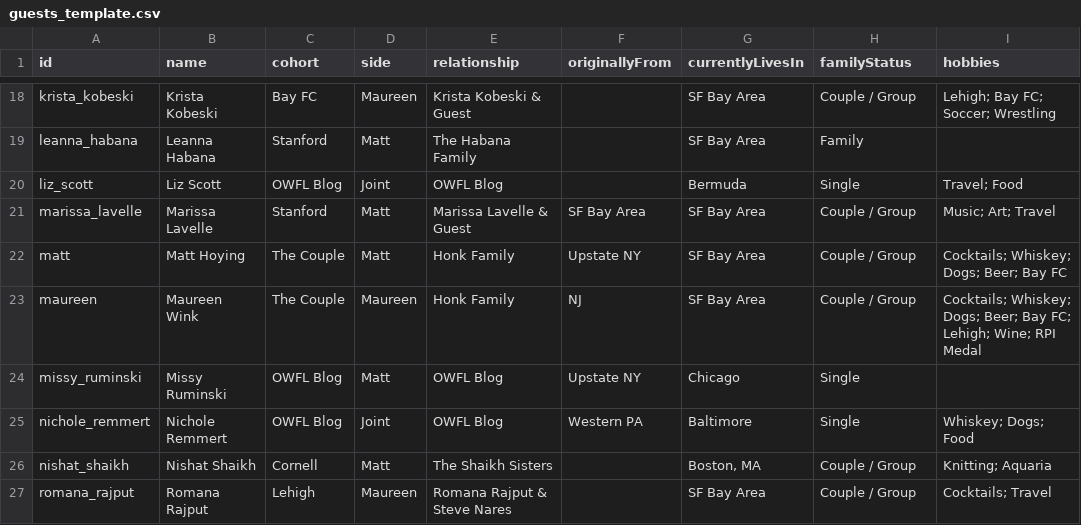
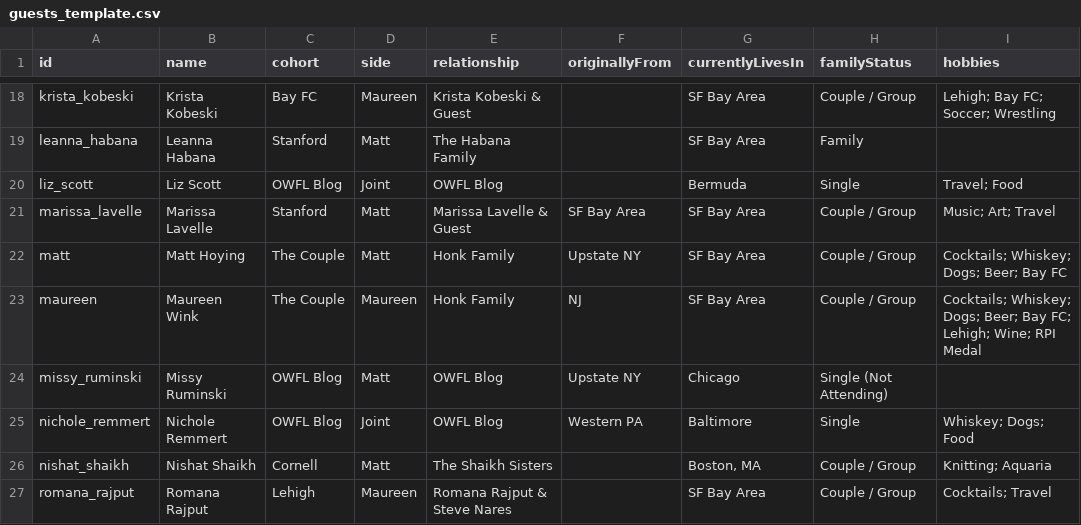
Before and after one commit to mhoying/wedding-graph, a CSV file: public/guests_template.csv, drawn as a sheet; only a part is shown, gaps mark what is left out.

Commit message:
Mark Missy Ruminski as Not Attending with bold dashed border lines and bump storage to v21

```diff
--- a/public/guests_template.csv
+++ b/public/guests_template.csv
@@ -23,3 +23,3 @@ matt,"Matt Hoying","The Couple","Matt","Honk Family","Upstate NY","SF Bay Area",
 maureen,"Maureen Wink","The Couple","Maureen","Honk Family","NJ","SF Bay Area","Couple / Group","Cocktails; Whiskey; Dogs; Beer; Bay FC; Lehigh; Wine; RPI Medal"
-missy_ruminski,"Missy Ruminski","OWFL Blog","Matt","OWFL Blog","Upstate NY","Chicago","Single",""
+missy_ruminski,"Missy Ruminski","OWFL Blog","Matt","OWFL Blog","Upstate NY","Chicago","Single (Not Attending)",""
 nichole_remmert,"Nichole Remmert","OWFL Blog","Joint","OWFL Blog","Western PA","Baltimore","Single","Whiskey; Dogs; Food"
```
Also changed, not shown: 3 other files.
